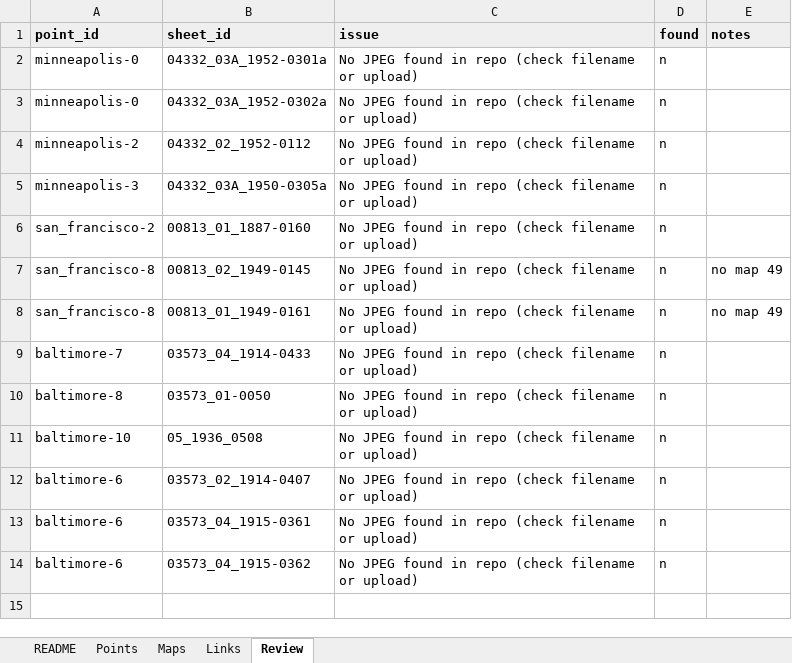
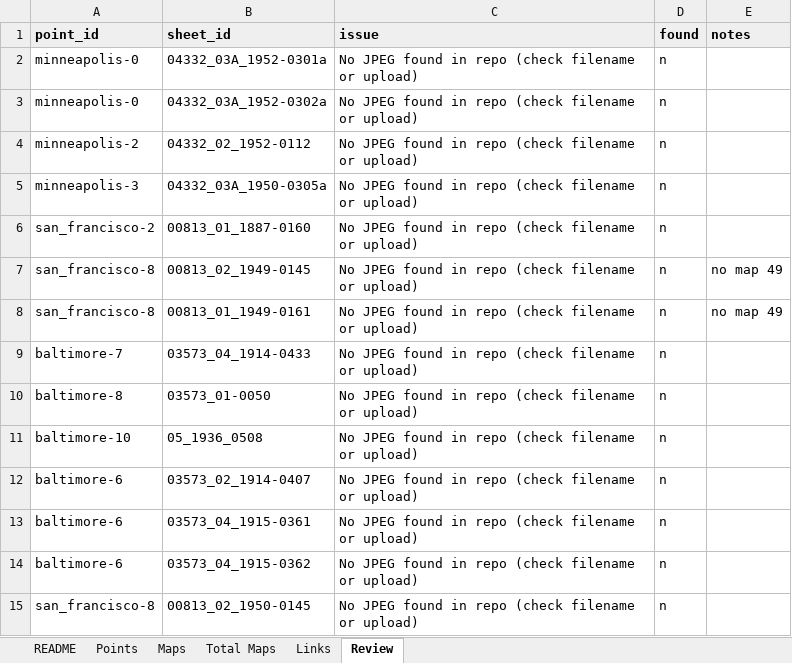
Before and after one commit to TollefsonJ/my_website, an Excel workbook: static/energy_urbanization/data/atlas.xlsx, sheet Review, drawn as a sheet; values as stored, in another font and other column widths than the file's, no borders; the diff names each change by its address in the sheet, - before the commit and + after, or states it on an @@ line.

```diff
--- a/static/energy_urbanization/data/atlas.xlsx (sheet Review)
+++ b/static/energy_urbanization/data/atlas.xlsx (sheet Review)
+sheet tab: Total Maps
+row 15: san_francisco-8 | 00813_02_1950-0145 | No JPEG found in repo (check filename or upload) | n
```
Also changed, not shown: sheet Points, sheet Maps, sheet Links, 44 other files.
